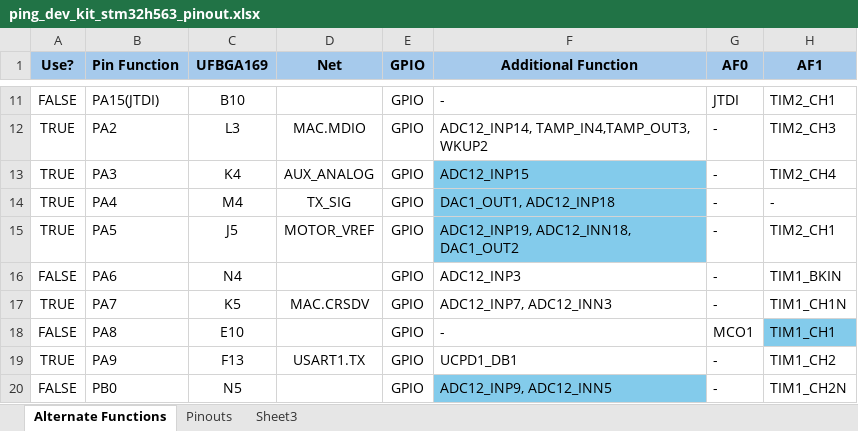
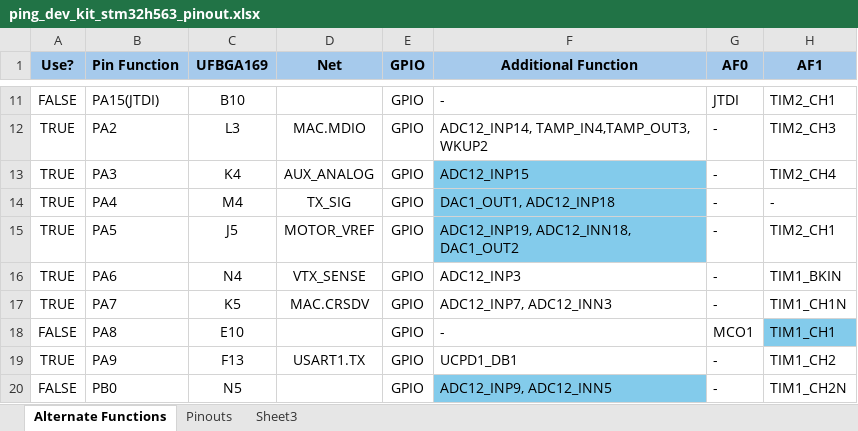
Before and after one commit to bluerobotics/ping-dev-kit, an Excel workbook: ping_dev_kit_stm32h563_pinout.xlsx, sheet Alternate Functions, drawn as a sheet; only a part is shown, gaps mark what is left out; values as stored, in another font and other column widths than the file's, no borders; charts and pictures and conditional formats not drawn; the diff names each change by its address in the sheet, - before the commit and + after, or states it on an @@ line.

Commit message:
more work

```diff
--- a/ping_dev_kit_stm32h563_pinout.xlsx (sheet Alternate Functions)
+++ b/ping_dev_kit_stm32h563_pinout.xlsx (sheet Alternate Functions)
-A16 (Use?): FALSE
+A16 (Use?): TRUE
-D16 (Net): (empty)
+D16 (Net): VTX_SENSE
```
Also changed, not shown: charts or pictures.
